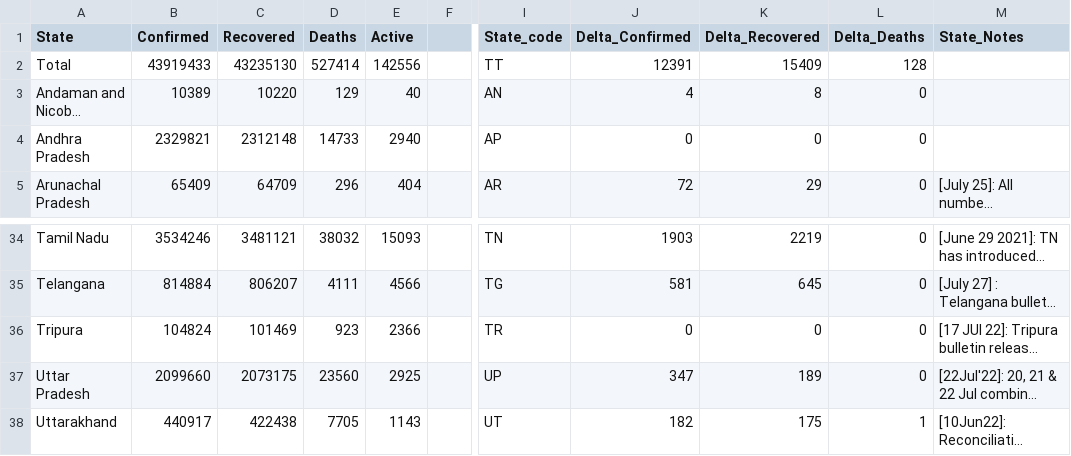
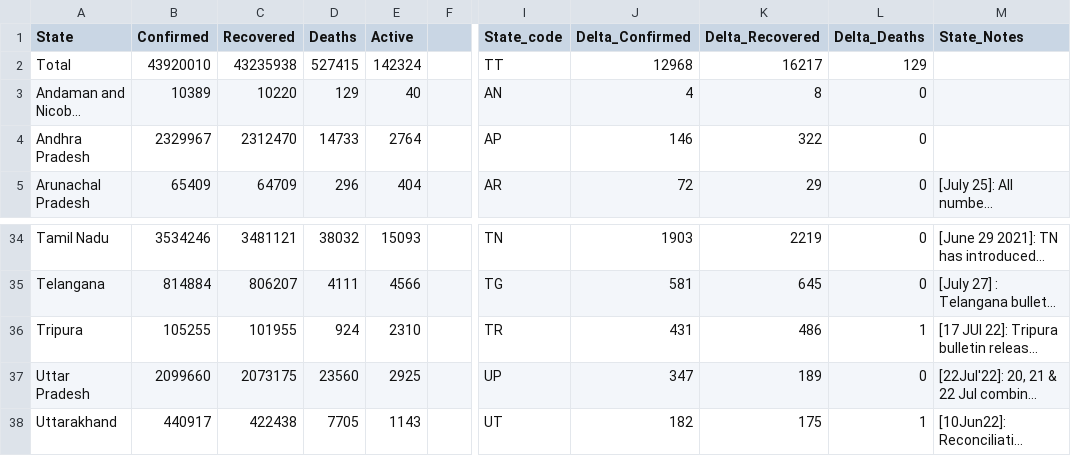
Before and after one commit to datakind-blr/covid19bharat_data, a CSV file: csv/latest/state_wise.csv, drawn as a sheet; only a part is shown, gaps mark what is left out; long unchanged cells end in …; the diff names each change by its address in the sheet, - before the commit and + after, or states it on an @@ line.

Commit message:
data updated on - Tue Jul 26 11:05:01 IST 2022

```diff
--- a/csv/latest/state_wise.csv
+++ b/csv/latest/state_wise.csv
-B2 (Confirmed): 43919433
+B2 (Confirmed): 43920010
-C2 (Recovered): 43235130
+C2 (Recovered): 43235938
-D2 (Deaths): 527414
+D2 (Deaths): 527415
-E2 (Active): 142556
+E2 (Active): 142324
-J2 (Delta_Confirmed): 12391
+J2 (Delta_Confirmed): 12968
-K2 (Delta_Recovered): 15409
+K2 (Delta_Recovered): 16217
-L2 (Delta_Deaths): 128
+L2 (Delta_Deaths): 129
-B4 (Confirmed): 2329821
+B4 (Confirmed): 2329967
-C4 (Recovered): 2312148
+C4 (Recovered): 2312470
-E4 (Active): 2940
+E4 (Active): 2764
-J4 (Delta_Confirmed): 0
+J4 (Delta_Confirmed): 146
-K4 (Delta_Recovered): 0
+K4 (Delta_Recovered): 322
-B36 (Confirmed): 104824
+B36 (Confirmed): 105255
-C36 (Recovered): 101469
+C36 (Recovered): 101955
-D36 (Deaths): 923
+D36 (Deaths): 924
-E36 (Active): 2366
+E36 (Active): 2310
-J36 (Delta_Confirmed): 0
+J36 (Delta_Confirmed): 431
-K36 (Delta_Recovered): 0
+K36 (Delta_Recovered): 486
-L36 (Delta_Deaths): 0
+L36 (Delta_Deaths): 1
```
Also changed, not shown: csv/latest/district_wise.csv, csv/latest/state_wise_daily.csv, 12 other files.
